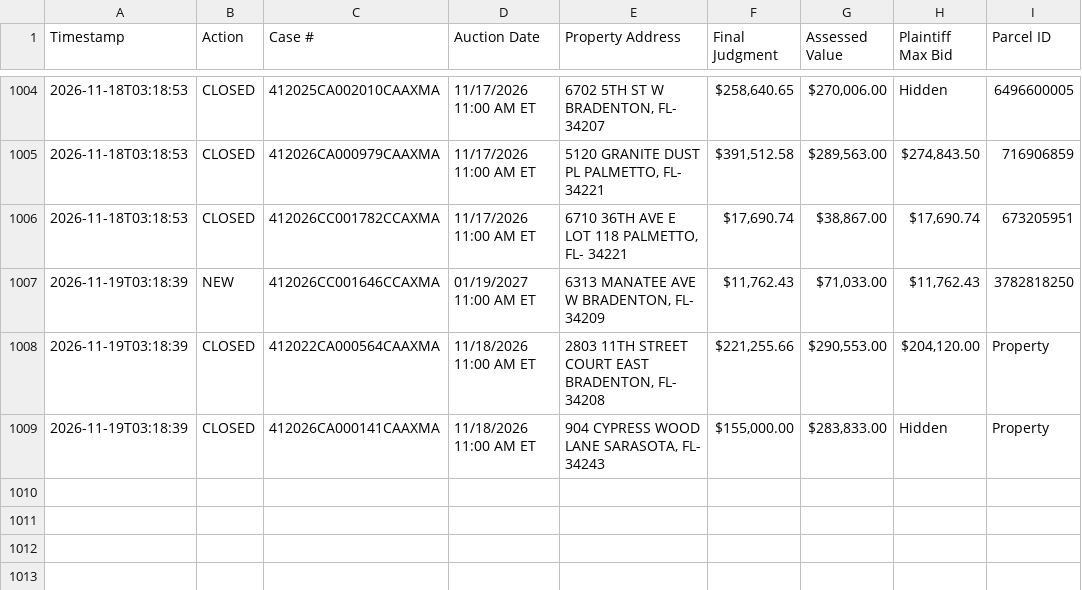
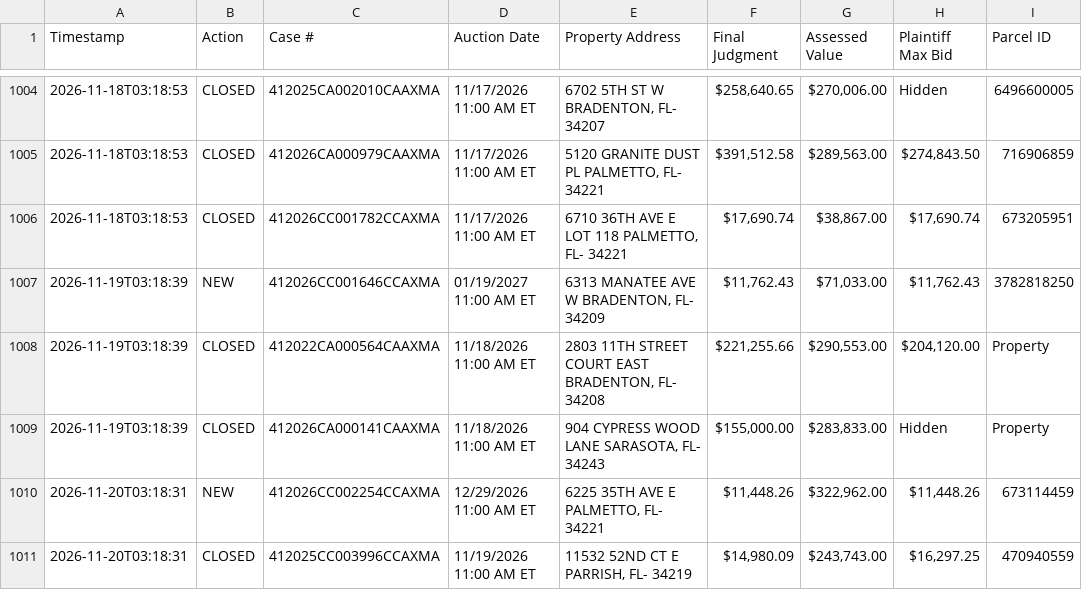
Before and after one commit to figlesias7/realforeclose-manatee, a CSV file: data/event_log.csv, drawn as a sheet; only a part is shown, gaps mark what is left out; the diff names each change by its address in the sheet, - before the commit and + after, or states it on an @@ line.

```diff
--- a/data/event_log.csv
+++ b/data/event_log.csv
+row 1010: 2026-11-20T03:18:31 | NEW | 412026CC002254CCAXMA | 12/29/2026 11:00 AM ET | 6225 35TH AVE E PALMETTO, FL- 34221 | $11,448.26 | $322,962.00 | $11,448.26 | 673114459
+row 1011: 2026-11-20T03:18:31 | CLOSED | 412025CC003996CCAXMA | 11/19/2026 11:00 AM ET | 11532 52ND CT E PARRISH, FL- 34219 | $14,980.09 | $243,743.00 | $16,297.25 | 470940559
```
Also changed, not shown: data/active_foreclosures.csv, data/all_seen.csv, 3 other files.
